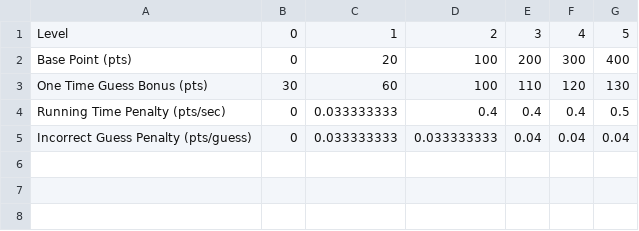
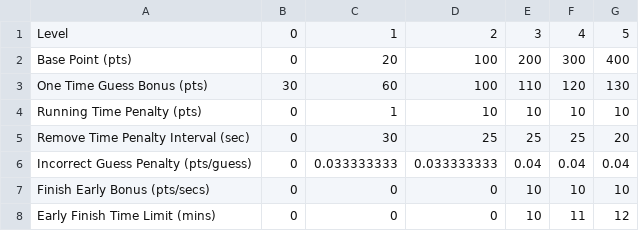
Before and after one commit to Licktopia/ChampionsOfSudoku2, a CSV file: app/src/main/assets/score.csv, drawn as a sheet; removed rows and columns are numbered as before the commit, all else as after; the diff names each change by its address in the sheet, - before the commit and + after, or states it on an @@ line.

```diff
--- a/app/src/main/assets/score.csv
+++ b/app/src/main/assets/score.csv
-row 4: Running Time Penalty (pts/sec) | 0 | 0.033333333 | 0.4 | 0.4 | 0.4 | 0.5
+row 4: Running Time Penalty (pts) | 0 | 1 | 10 | 10 | 10 | 10
+row 5: Remove Time Penalty Interval (sec) | 0 | 30 | 25 | 25 | 25 | 20
+row 7: Finish Early Bonus (pts/secs) | 0 | 0 | 0 | 10 | 10 | 10
+row 8: Early Finish Time Limit (mins) | 0 | 0 | 0 | 10 | 11 | 12
```
Also changed, not shown: 5 other files.
